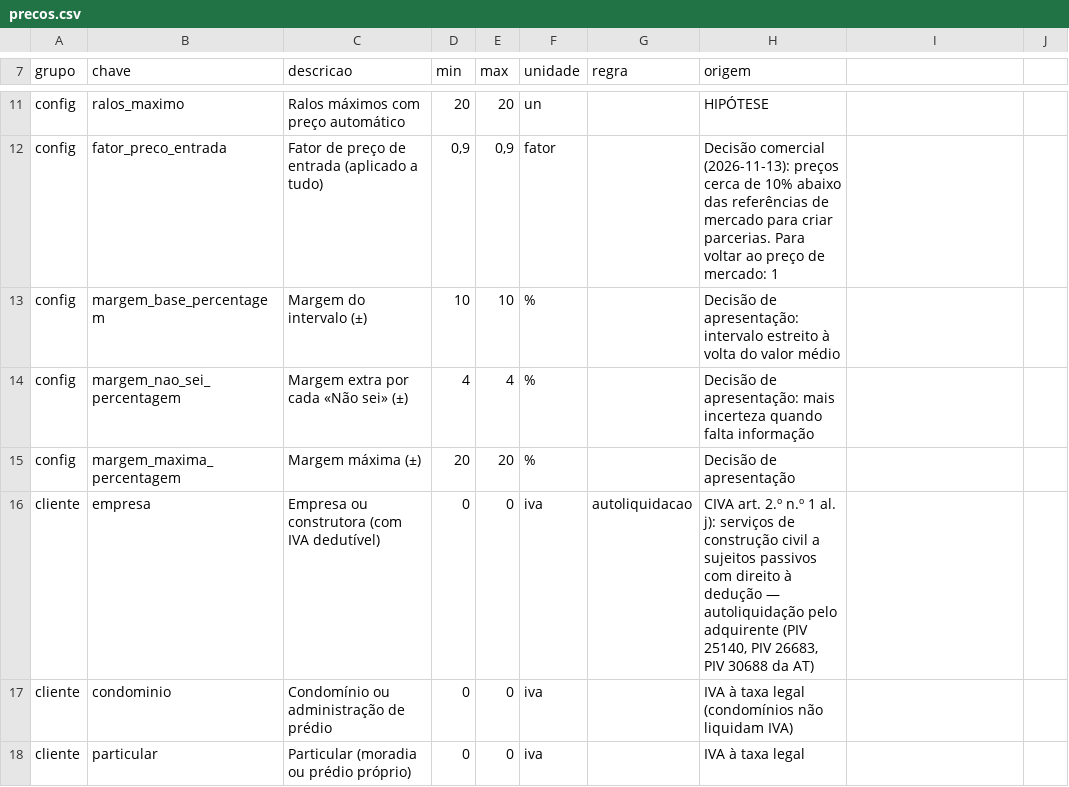
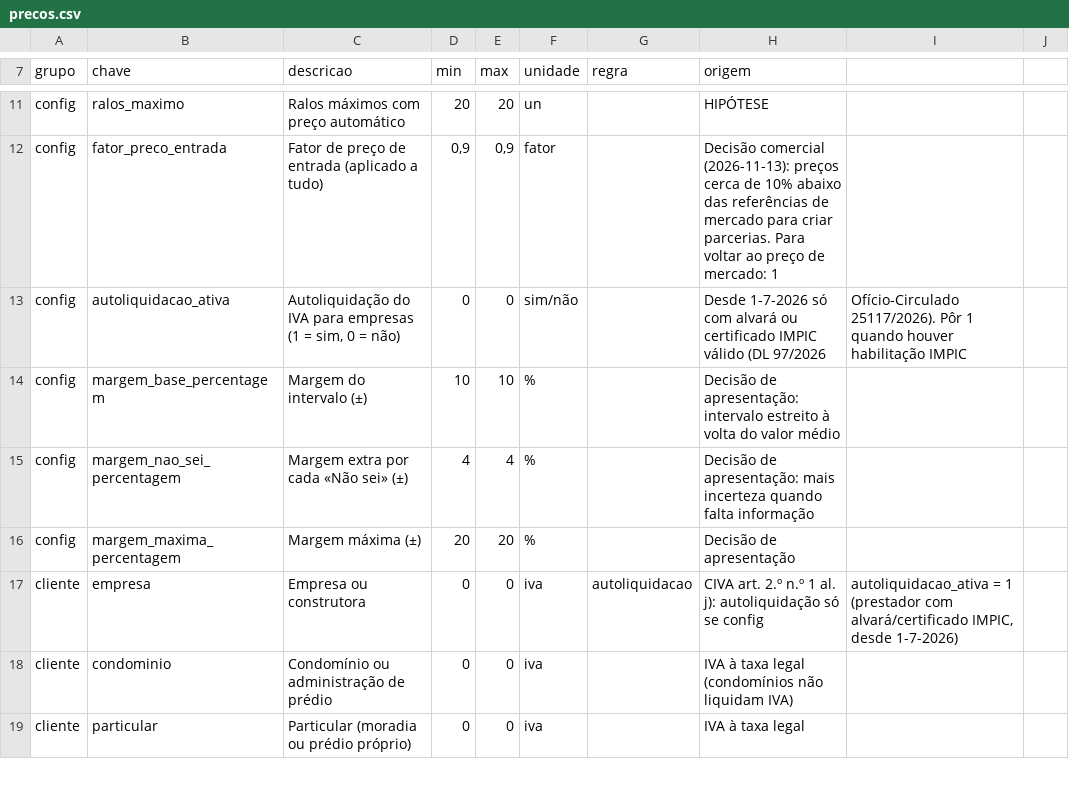
Before and after one commit to valerialazarinfo-lab/ImpermeabilizaPro, a CSV file: calculadora/precos.csv, drawn as a sheet; only a part is shown, gaps mark what is left out.

```diff
--- a/calculadora/precos.csv
+++ b/calculadora/precos.csv
@@ -12,2 +12,3 @@ config;ralos_maximo;Ralos máximos com preço automático;20;20;un;;HIPÓTESE
 config;fator_preco_entrada;Fator de preço de entrada (aplicado a tudo);0,9;0,9;fator;;Decisão comercial (2026-11-13): preços cerca de 10% abaixo das referências de mercado para criar parcerias. Para voltar ao preço de mercado: 1
+config;autoliquidacao_ativa;Autoliquidação do IVA para empresas (1 = sim, 0 = não);0;0;sim/não;;Desde 1-7-2026 só com alvará ou certificado IMPIC válido (DL 97/2026; Ofício-Circulado 25117/2026). Pôr 1 quando houver habilitação IMPIC
 config;margem_base_percentagem;Margem do intervalo (±);10;10;%;;Decisão de apresentação: intervalo estreito à volta do valor médio
@@ -15,3 +16,3 @@ config;margem_nao_sei_percentagem;Margem extra por cada «Não sei» (±);4;4;%;
 config;margem_maxima_percentagem;Margem máxima (±);20;20;%;;Decisão de apresentação
-cliente;empresa;Empresa ou construtora (com IVA dedutível);0;0;iva;autoliquidacao;CIVA art. 2.º n.º 1 al. j): serviços de construção civil a sujeitos passivos com direito à dedução — autoliquidação pelo adquirente (PIV 25140, PIV 26683, PIV 30688 da AT)
+cliente;empresa;Empresa ou construtora;0;0;iva;autoliquidacao;CIVA art. 2.º n.º 1 al. j): autoliquidação só se config;autoliquidacao_ativa = 1 (prestador com alvará/certificado IMPIC, desde 1-7-2026)
 cliente;condominio;Condomínio ou administração de prédio;0;0;iva;;IVA à taxa legal (condomínios não liquidam IVA)
```
Also changed, not shown: 30 other files.
